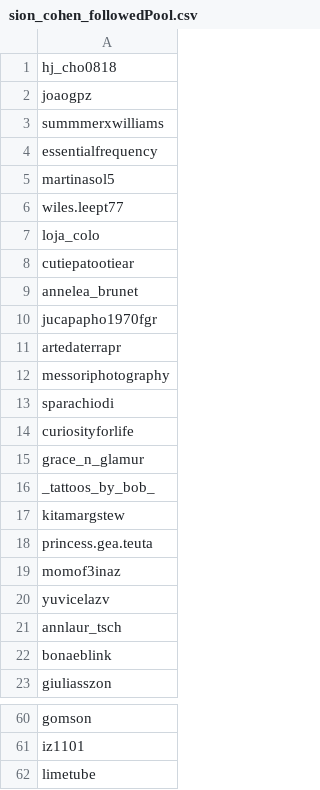
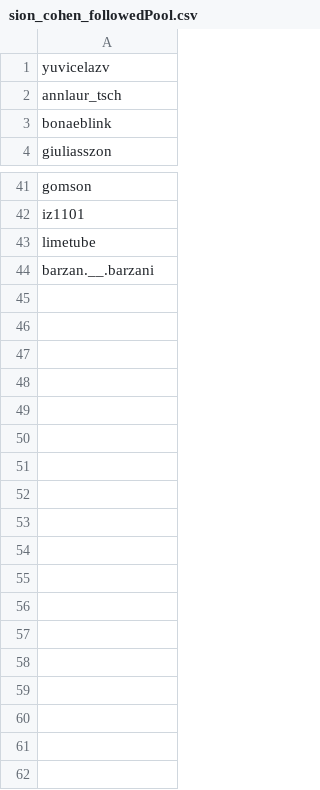
Before and after one commit to InstaPy/InstaPy, a CSV file: logs/sion_cohen_followedPool.csv, drawn as a sheet; only a part is shown, gaps mark what is left out; removed rows and columns are numbered as before the commit, all else as after; the diff names each change by its address in the sheet, - before the commit and + after, or states it on an @@ line.

```diff
--- a/logs/sion_cohen_followedPool.csv
+++ b/logs/sion_cohen_followedPool.csv
-row 1: hj_cho0818
-row 2: joaogpz
-row 3: summmerxwilliams
-row 4: essentialfrequency
-row 5: martinasol5
-row 6: wiles.leept77
-row 7: loja_colo
-row 8: cutiepatootiear
-row 9: annelea_brunet
-row 10: jucapapho1970fgr
-row 11: artedaterrapr
-row 12: messoriphotography
-row 13: sparachiodi
-row 14: curiosityforlife
-row 15: grace_n_glamur
-row 16: _tattoos_by_bob_
-row 17: kitamargstew
-row 18: princess.gea.teuta
-row 19: momof3inaz
+row 44: barzan.__.barzani
```
Also changed, not shown: logs/blacklist.csv, 13 other files.
